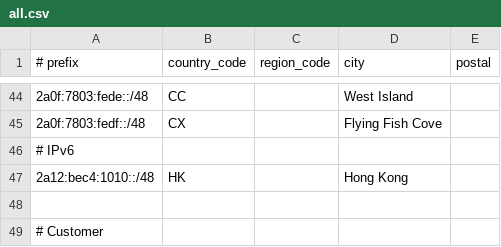
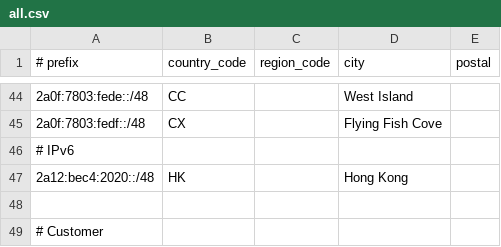
Before and after one commit to Haruka-Network/geofeed, a CSV file: all.csv, drawn as a sheet; only a part is shown, gaps mark what is left out.

Commit message:
Update all.csv

```diff
--- a/all.csv
+++ b/all.csv
@@ -46,3 +46,3 @@
 # IPv6
-2a12:bec4:1010::/48,HK,,Hong Kong,
+2a12:bec4:2020::/48,HK,,Hong Kong,
 
```
